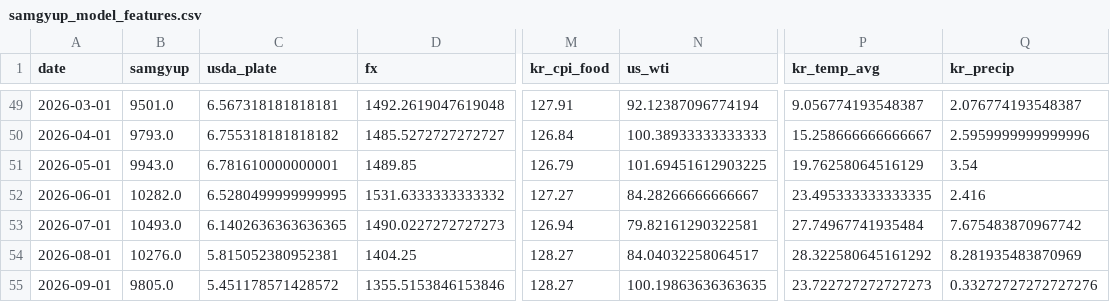
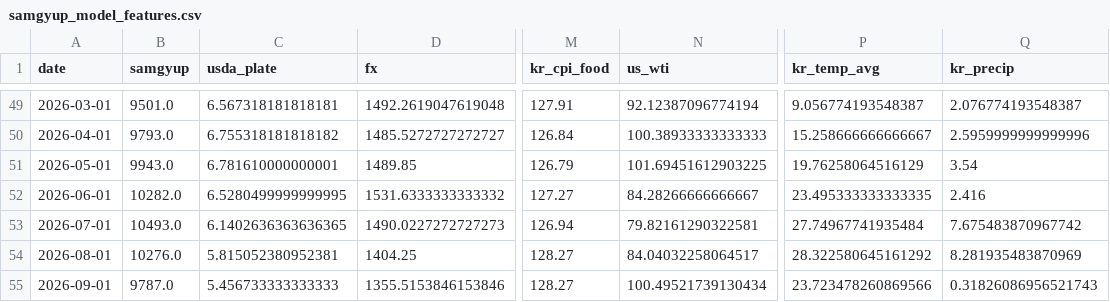
Before and after one commit to livedevgit-dev/Beef_Price_Model, a CSV file: data/1_processed/samgyup_model_features.csv, drawn as a sheet; only a part is shown, gaps mark what is left out; the diff names each change by its address in the sheet, - before the commit and + after, or states it on an @@ line.

```diff
--- a/data/1_processed/samgyup_model_features.csv
+++ b/data/1_processed/samgyup_model_features.csv
-B55 (samgyup): 9805.0
+B55 (samgyup): 9787.0
-C55 (usda_plate): 5.451178571428572
+C55 (usda_plate): 5.456733333333333
-N55 (us_wti): 100.19863636363635
+N55 (us_wti): 100.49521739130434
-P55 (kr_temp_avg): 23.722727272727273
+P55 (kr_temp_avg): 23.723478260869566
-Q55 (kr_precip): 0.33272727272727276
+Q55 (kr_precip): 0.31826086956521743
```
Also changed, not shown: data/0_raw/macro_indicators_raw.csv, data/1_processed/samgyup_unified_monthly.csv, 13 other files.
